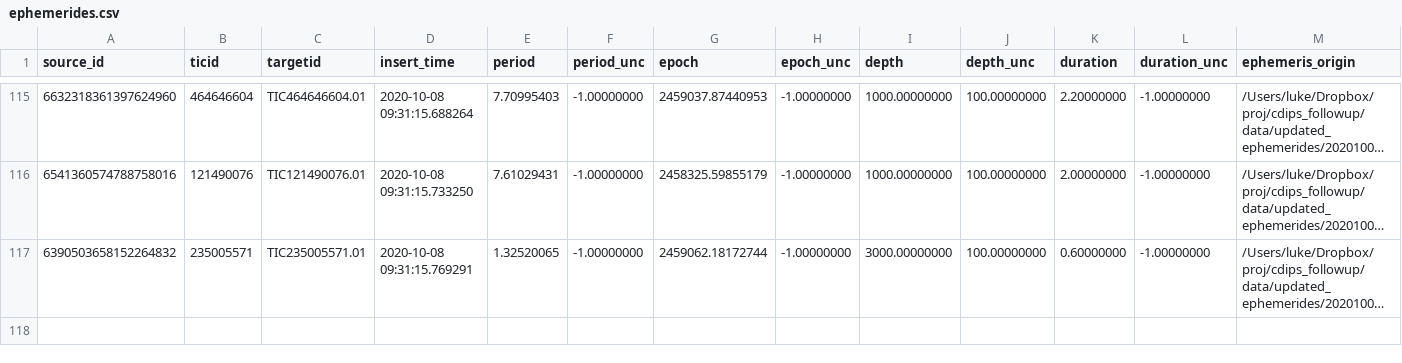
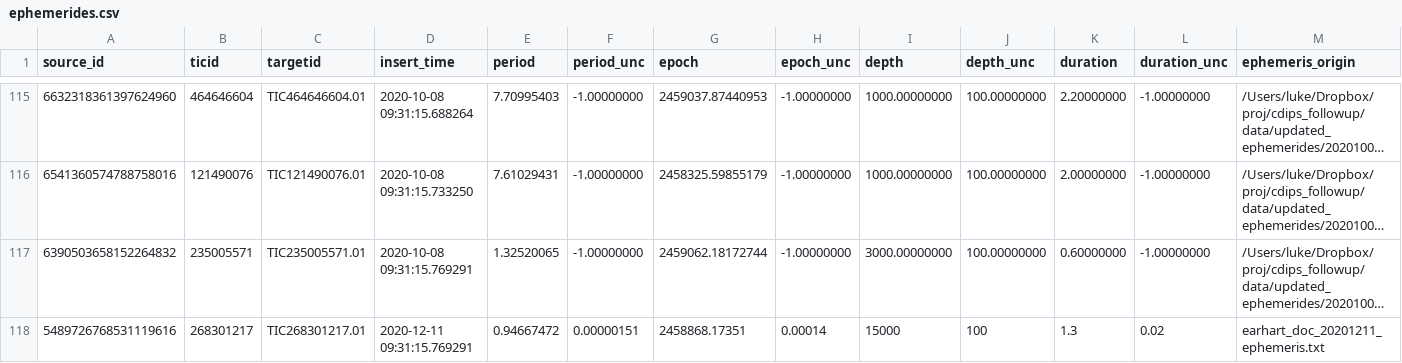
Before and after one commit to lgbouma/cdips_followup, a CSV file: data/ephemerides/ephemerides.csv, drawn as a sheet; only a part is shown, gaps mark what is left out; long unchanged cells end in …; the diff names each change by its address in the sheet, - before the commit and + after, or states it on an @@ line.

Commit message:
update ephem and cand dbs

```diff
--- a/data/ephemerides/ephemerides.csv
+++ b/data/ephemerides/ephemerides.csv
+row 118: 5489726768531119616 | 268301217 | TIC268301217.01 | 2020-12-11 09:31:15.769291 | 0.94667472 | 0.00000151 | 2458868.17351 | 0.00014 | 15000 | 100 | 1.3 | 0.02 | earhart_doc_20201211_ephemeris.txt
```
Also changed, not shown: data/candidate_database/candidates.csv.
